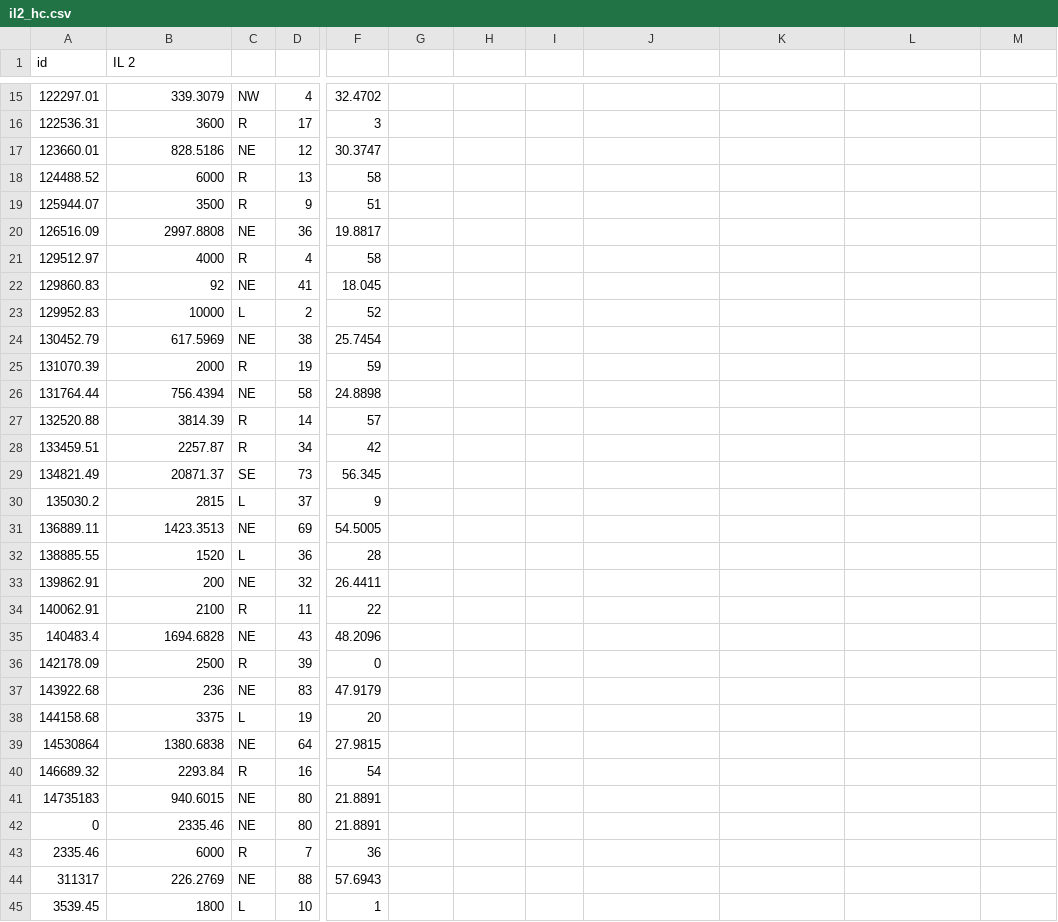
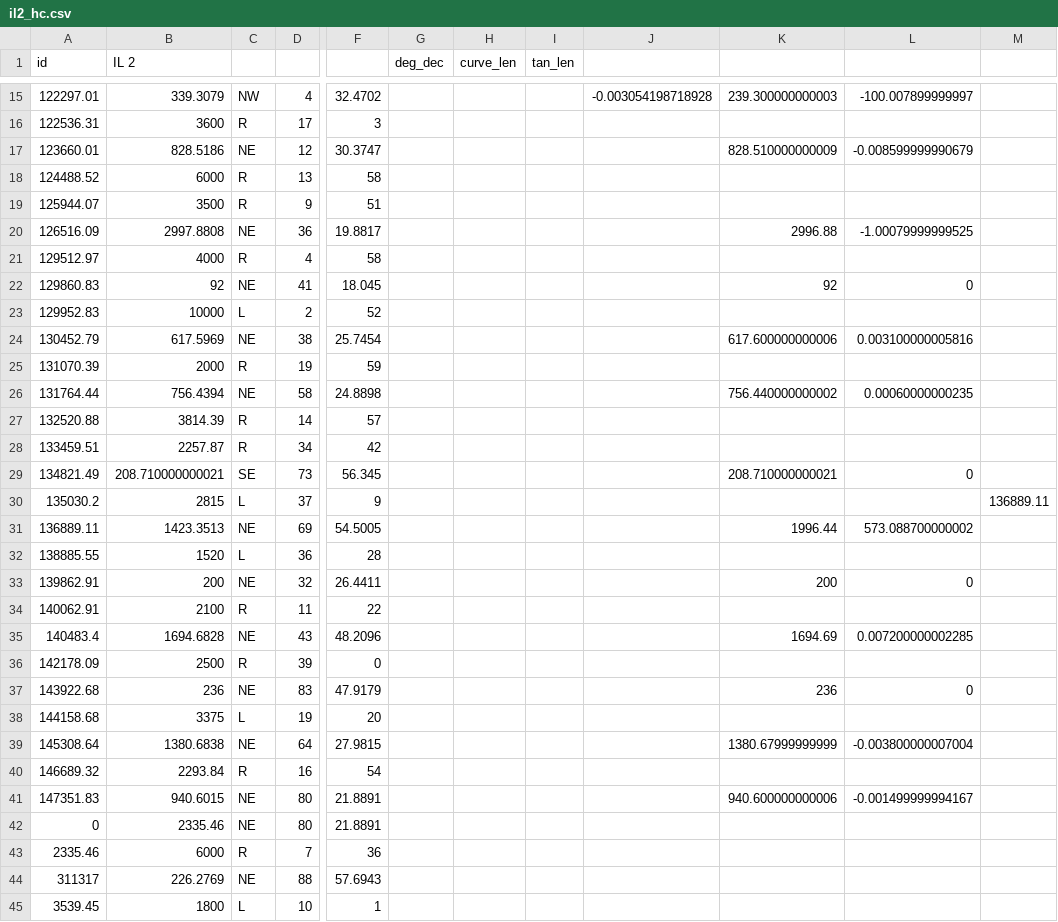
Before and after one commit to joelgraff/freecad-transportation-wb, a CSV file: data/alignment/il2_hc.csv, drawn as a sheet; only a part is shown, gaps mark what is left out; the diff covers the shown part only; the diff names each change by its address in the sheet, - before the commit and + after, or states it on an @@ line.

```diff
--- a/data/alignment/il2_hc.csv
+++ b/data/alignment/il2_hc.csv
-G1: (empty)
+G1: deg_dec
-H1: (empty)
+H1: curve_len
-I1: (empty)
+I1: tan_len
-J15: (empty)
+J15: -0.003054198718928
-K15: (empty)
+K15: 239.300000000003
-L15: (empty)
+L15: -100.007899999997
-K17: (empty)
+K17: 828.510000000009
-L17: (empty)
+L17: -0.008599999990679
-K20: (empty)
+K20: 2996.88
-L20: (empty)
+L20: -1.00079999999525
-K22: (empty)
+K22: 92
-L22: (empty)
+L22: 0
-K24: (empty)
+K24: 617.600000000006
-L24: (empty)
+L24: 0.003100000005816
-K26: (empty)
+K26: 756.440000000002
-L26: (empty)
+L26: 0.00060000000235
-B29 (IL 2): 20871.37
+B29 (IL 2): 208.710000000021
-K29: (empty)
+K29: 208.710000000021
-L29: (empty)
+L29: 0
-M30: (empty)
+M30: 136889.11
-K31: (empty)
+K31: 1996.44
-L31: (empty)
+L31: 573.088700000002
-K33: (empty)
+K33: 200
-L33: (empty)
+L33: 0
-K35: (empty)
+K35: 1694.69
-L35: (empty)
+L35: 0.007200000002285
-K37: (empty)
+K37: 236
-L37: (empty)
+L37: 0
-A39 (id): 14530864
+A39 (id): 145308.64
-K39: (empty)
+K39: 1380.67999999999
-L39: (empty)
+L39: -0.003800000007004
-A41 (id): 14735183
+A41 (id): 147351.83
-K41: (empty)
+K41: 940.600000000006
-L41: (empty)
+L41: -0.001499999994167
```
Also changed, not shown: 30 edited cells elsewhere in this file, 5 other files.
